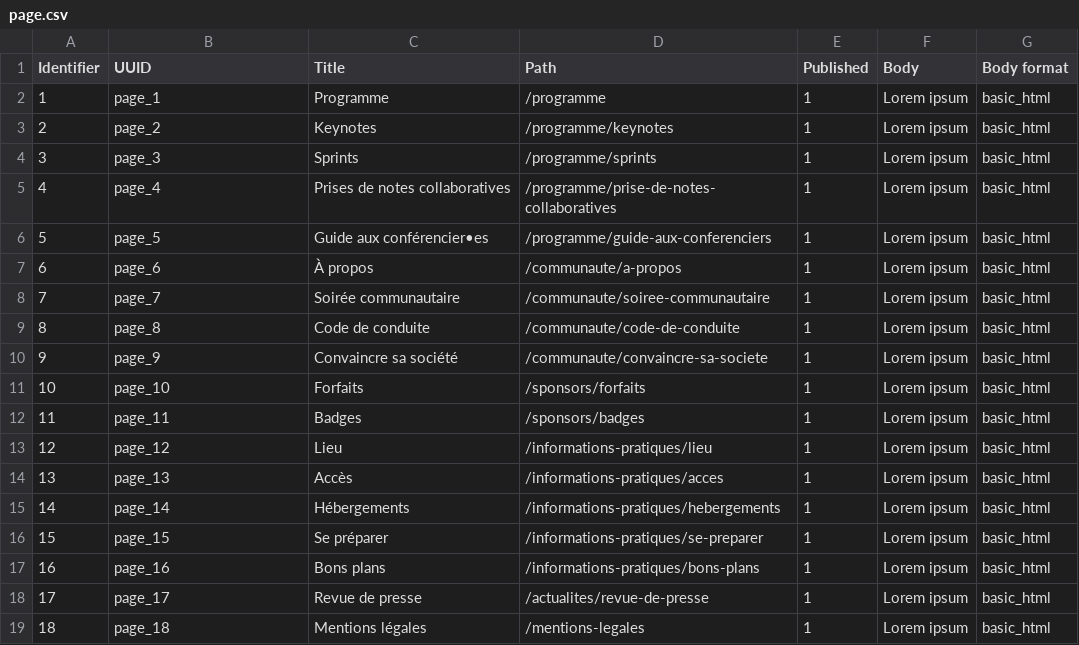
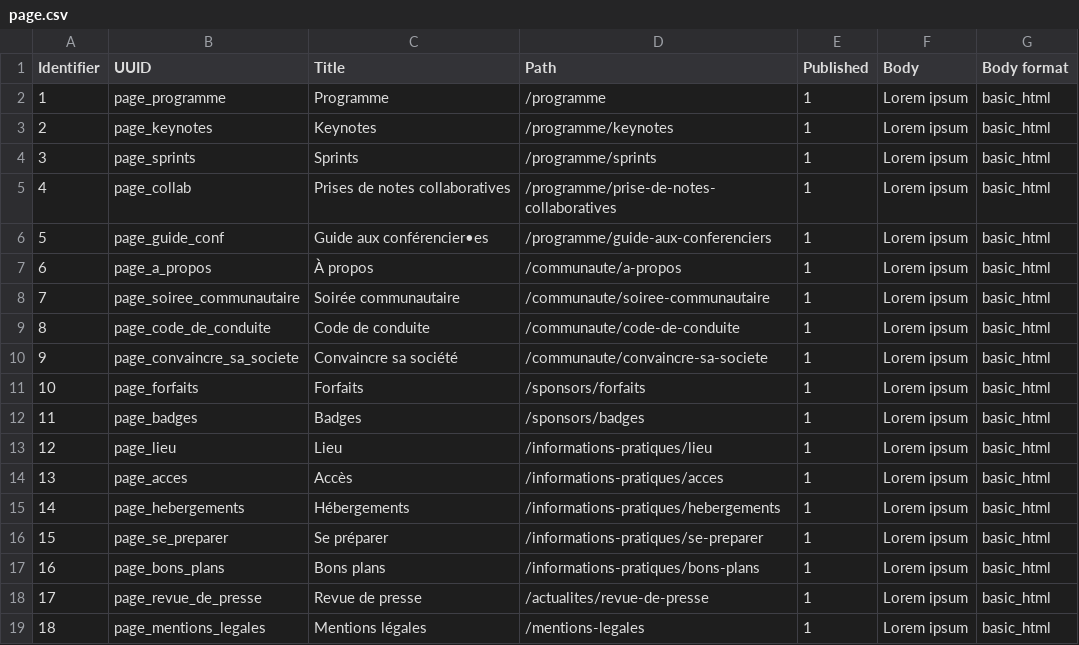
Before and after one commit to Drupal-FR/socle-drupalcampfr, a CSV file: www/profiles/custom/drupalcampfr/modules/custom/drupalcampfr_migrate/migrations/data/page.csv, drawn as a sheet.

```diff
--- a/www/profiles/custom/drupalcampfr/modules/custom/drupalcampfr_migrate/migrations/data/page.csv
+++ b/www/profiles/custom/drupalcampfr/modules/custom/drupalcampfr_migrate/migrations/data/page.csv
@@ -1,19 +1,19 @@
 Identifier,UUID,Title,Path,Published,Body,Body format
-1,page_1,Programme,/programme,1,Lorem ipsum,basic_html
-2,page_2,Keynotes,/programme/keynotes,1,Lorem ipsum,basic_html
-3,page_3,Sprints,/programme/sprints,1,Lorem ipsum,basic_html
-4,page_4,Prises de notes collaboratives,/programme/prise-de-notes-collaboratives,1,Lorem ipsum,basic_html
-5,page_5,Guide aux conférencier•es,/programme/guide-aux-conferenciers,1,Lorem ipsum,basic_html
-6,page_6,À propos,/communaute/a-propos,1,Lorem ipsum,basic_html
-7,page_7,Soirée communautaire,/communaute/soiree-communautaire,1,Lorem ipsum,basic_html
-8,page_8,Code de conduite,/communaute/code-de-conduite,1,Lorem ipsum,basic_html
-9,page_9,Convaincre sa société,/communaute/convaincre-sa-societe,1,Lorem ipsum,basic_html
-10,page_10,Forfaits,/sponsors/forfaits,1,Lorem ipsum,basic_html
-11,page_11,Badges,/sponsors/badges,1,Lorem ipsum,basic_html
-12,page_12,Lieu,/informations-pratiques/lieu,1,Lorem ipsum,basic_html
-13,page_13,Accès,/informations-pratiques/acces,1,Lorem ipsum,basic_html
-14,page_14,Hébergements,/informations-pratiques/hebergements,1,Lorem ipsum,basic_html
-15,page_15,Se préparer,/informations-pratiques/se-preparer,1,Lorem ipsum,basic_html
-16,page_16,Bons plans,/informations-pratiques/bons-plans,1,Lorem ipsum,basic_html
-17,page_17,Revue de presse,/actualites/revue-de-presse,1,Lorem ipsum,basic_html
-18,page_18,Mentions légales,/mentions-legales,1,Lorem ipsum,basic_html
+1,page_programme,Programme,/programme,1,Lorem ipsum,basic_html
+2,page_keynotes,Keynotes,/programme/keynotes,1,Lorem ipsum,basic_html
+3,page_sprints,Sprints,/programme/sprints,1,Lorem ipsum,basic_html
+4,page_collab,Prises de notes collaboratives,/programme/prise-de-notes-collaboratives,1,Lorem ipsum,basic_html
+5,page_guide_conf,Guide aux conférencier•es,/programme/guide-aux-conferenciers,1,Lorem ipsum,basic_html
+6,page_a_propos,À propos,/communaute/a-propos,1,Lorem ipsum,basic_html
+7,page_soiree_communautaire,Soirée communautaire,/communaute/soiree-communautaire,1,Lorem ipsum,basic_html
+8,page_code_de_conduite,Code de conduite,/communaute/code-de-conduite,1,Lorem ipsum,basic_html
+9,page_convaincre_sa_societe,Convaincre sa société,/communaute/convaincre-sa-societe,1,Lorem ipsum,basic_html
+10,page_forfaits,Forfaits,/sponsors/forfaits,1,Lorem ipsum,basic_html
+11,page_badges,Badges,/sponsors/badges,1,Lorem ipsum,basic_html
+12,page_lieu,Lieu,/informations-pratiques/lieu,1,Lorem ipsum,basic_html
+13,page_acces,Accès,/informations-pratiques/acces,1,Lorem ipsum,basic_html
+14,page_hebergements,Hébergements,/informations-pratiques/hebergements,1,Lorem ipsum,basic_html
+15,page_se_preparer,Se préparer,/informations-pratiques/se-preparer,1,Lorem ipsum,basic_html
+16,page_bons_plans,Bons plans,/informations-pratiques/bons-plans,1,Lorem ipsum,basic_html
+17,page_revue_de_presse,Revue de presse,/actualites/revue-de-presse,1,Lorem ipsum,basic_html
+18,page_mentions_legales,Mentions légales,/mentions-legales,1,Lorem ipsum,basic_html
```
Also changed, not shown: www/profiles/custom/drupalcampfr/modules/custom/drupalcampfr_migrate/migrations/data/basic_block.csv, www/profiles/custom/drupalcampfr/modules/custom/drupalcampfr_migrate/migrations/data/menu_link.csv, 2 other files.
